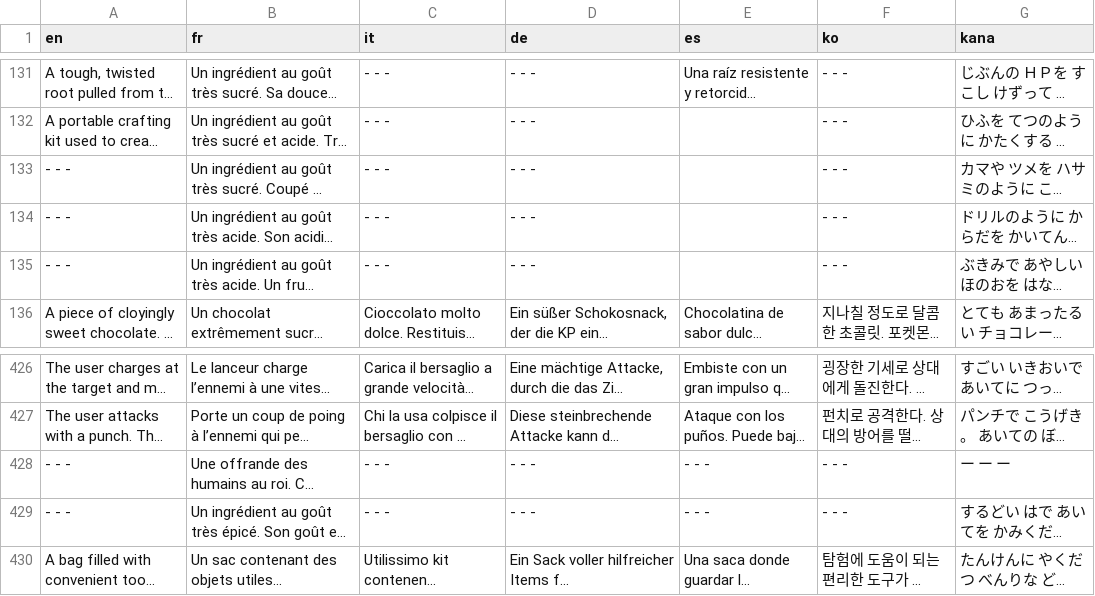
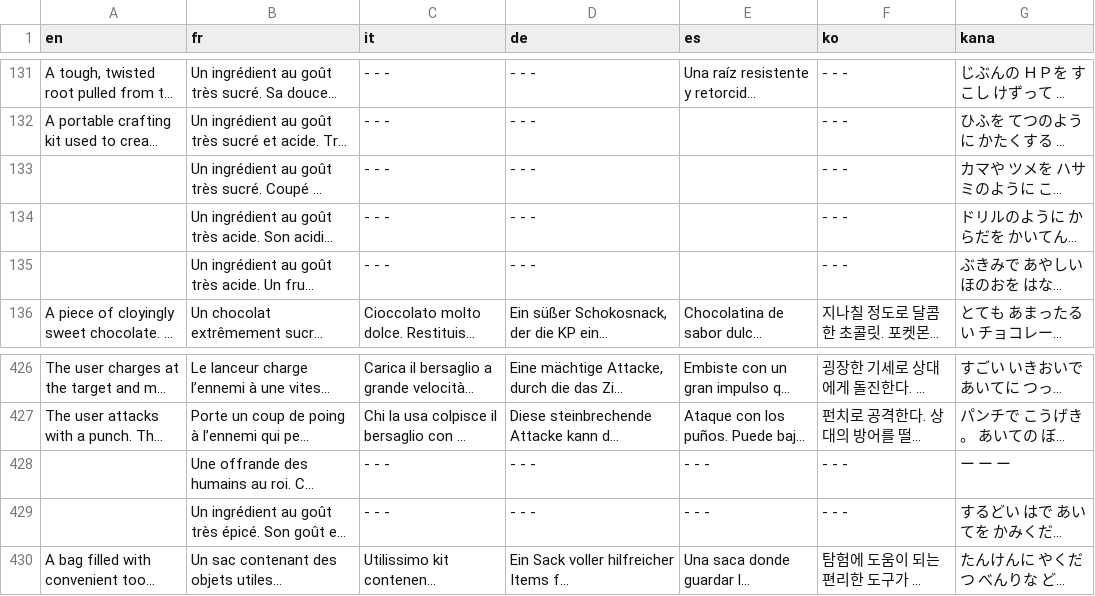
Before and after one commit to JuanciscoPacketTracer/dungeon-critters, a CSV file: Data/Text/Dialogs/100013.csv, drawn as a sheet; only a part is shown, gaps mark what is left out; long unchanged cells end in …; the diff names each change by its address in the sheet, - before the commit and + after, or states it on an @@ line.

```diff
--- a/Data/Text/Dialogs/100013.csv
+++ b/Data/Text/Dialogs/100013.csv
-A133:A135 (en): - - -
+A133:A135 (en): (empty)
-A428:A429 (en): - - -
+A428:A429 (en): (empty)
```
Also changed, not shown: Data/Text/Dialogs/100012.csv, Data/Text/Dialogs/9001.csv, 29 other files.
